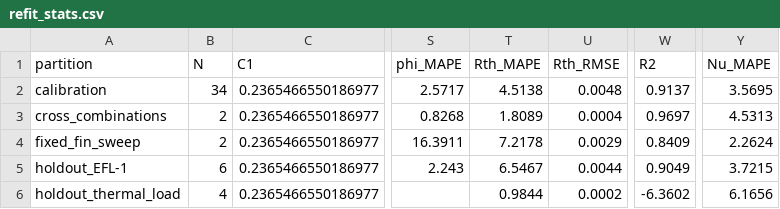
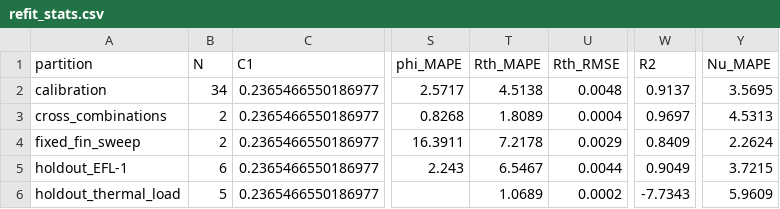
Before and after one commit to azan84/IJHMT_CFP, a CSV file: analysis/refit_stats.csv, drawn as a sheet; only a part is shown, gaps mark what is left out; the diff names each change by its address in the sheet, - before the commit and + after, or states it on an @@ line.

```diff
--- a/analysis/refit_stats.csv
+++ b/analysis/refit_stats.csv
-B6 (N): 4
+B6 (N): 5
-T6 (Rth_MAPE): 0.9844
+T6 (Rth_MAPE): 1.0689
-W6 (R2): -6.3602
+W6 (R2): -7.7343
-Y6 (Nu_MAPE): 6.1656
+Y6 (Nu_MAPE): 5.9609
```
Also changed, not shown: 25 other files.
